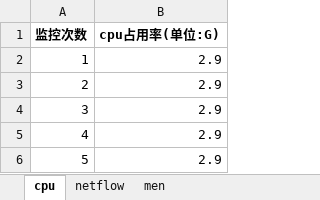
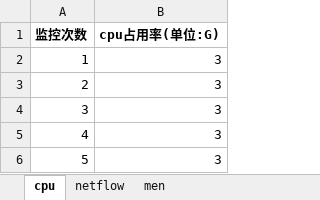
Before and after one commit to joe-qai/ADB-PerfMon, an Excel workbook: xlsxReports/cpu_netflow_men_report.xlsx, sheet cpu, drawn as a sheet; values as stored, in another font and other column widths than the file's, no borders; charts and pictures not drawn; the diff names each change by its address in the sheet, - before the commit and + after, or states it on an @@ line.

```diff
--- a/xlsxReports/cpu_netflow_men_report.xlsx (sheet cpu)
+++ b/xlsxReports/cpu_netflow_men_report.xlsx (sheet cpu)
-B2:B6 (cpu占用率(单位:G)): 2.9
+B2:B6 (cpu占用率(单位:G)): 3
```
Also changed, not shown: sheet men, charts or pictures, 2 other files.
